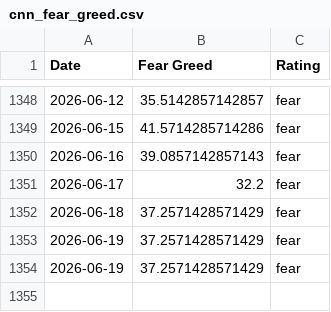
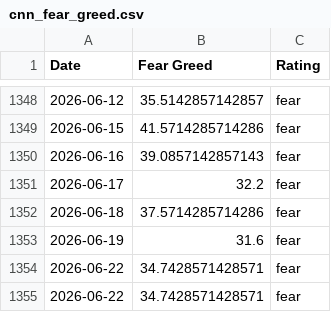
Before and after one commit to whit3rabbit/fear-greed-data, a CSV file: datasets/cnn_fear_greed.csv, drawn as a sheet; only a part is shown, gaps mark what is left out.

```diff
--- a/datasets/cnn_fear_greed.csv
+++ b/datasets/cnn_fear_greed.csv
@@ -1351,4 +1351,5 @@ Date,Fear Greed,Rating
 2026-06-17,32.2,fear
-2026-06-18,37.2571428571429,fear
-2026-06-19,37.2571428571429,fear
-2026-06-19,37.2571428571429,fear
+2026-06-18,37.5714285714286,fear
+2026-06-19,31.6,fear
+2026-06-22,34.7428571428571,fear
+2026-06-22,34.7428571428571,fear
```
Also changed, not shown: fear-greed.csv, 1 other file.
